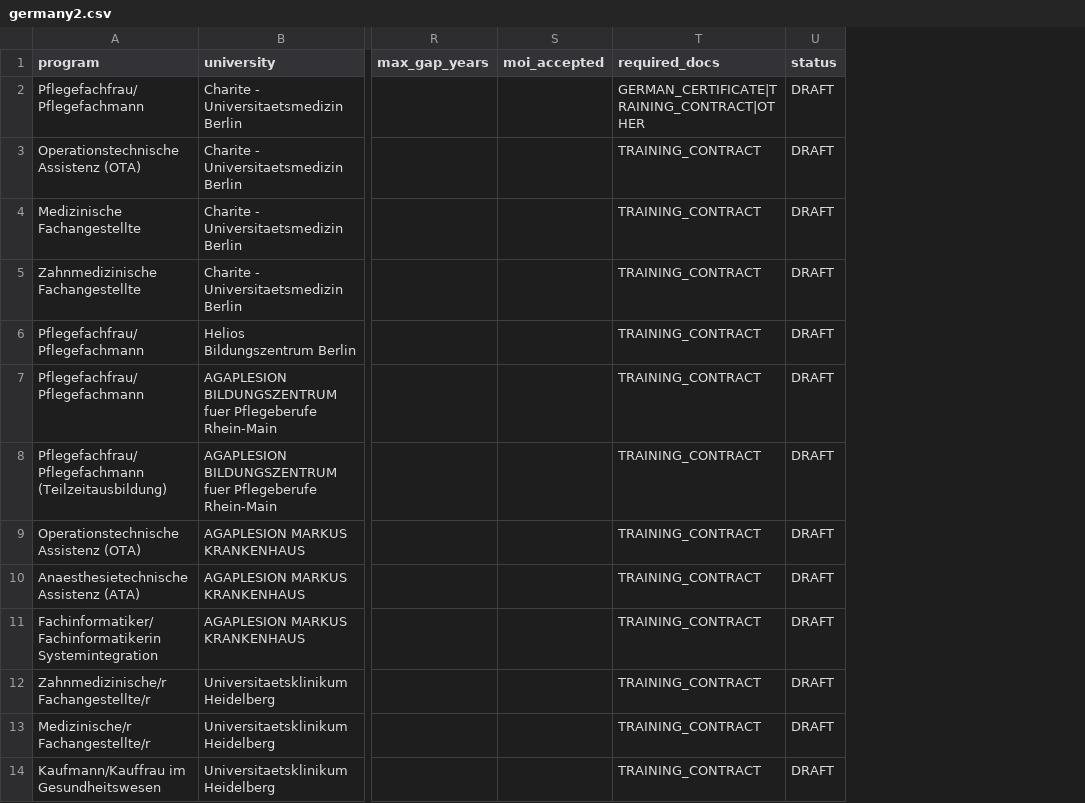
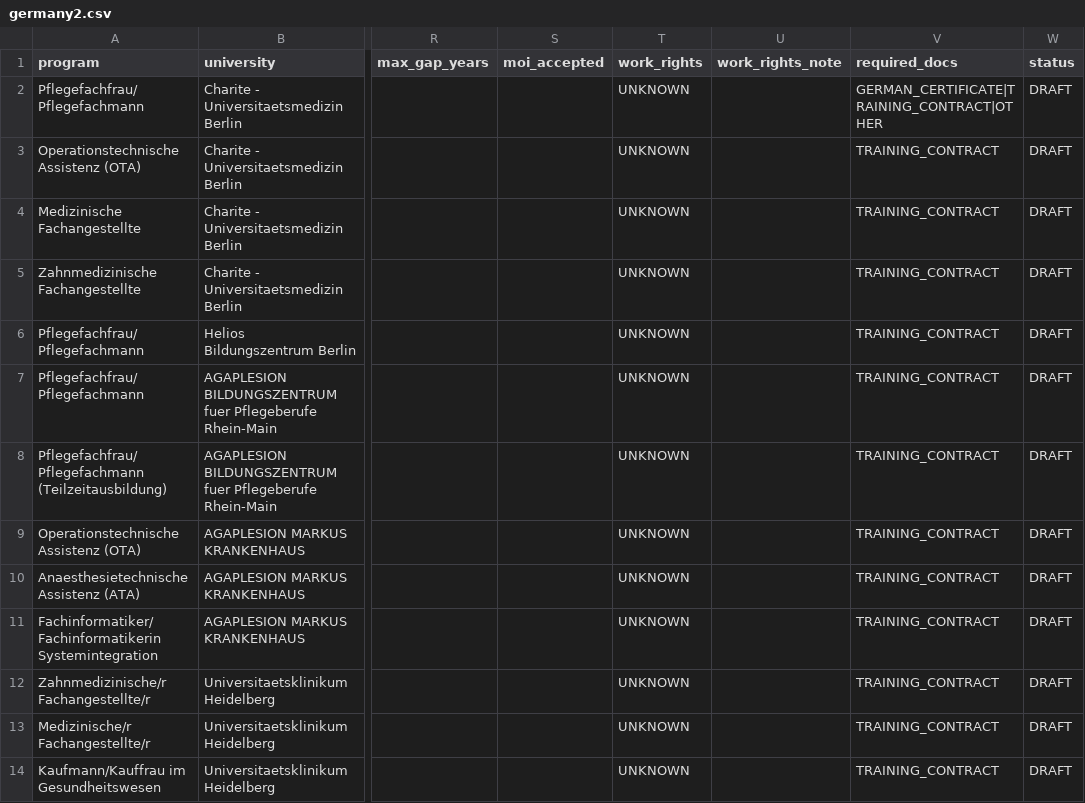
Before and after one commit to sreejith-medcity/study-abroad-new, a CSV file: catalogue/germany2.csv, drawn as a sheet; only a part is shown, gaps mark what is left out; the diff names each change by its address in the sheet, - before the commit and + after, or states it on an @@ line.

```diff
--- a/catalogue/germany2.csv
+++ b/catalogue/germany2.csv
+column T (work_rights), rows 2-14: all UNKNOWN
+column U (work_rights_note), empty
```
Also changed, not shown: catalogue/australia2.csv, catalogue/canada2.csv, 26 other files.
